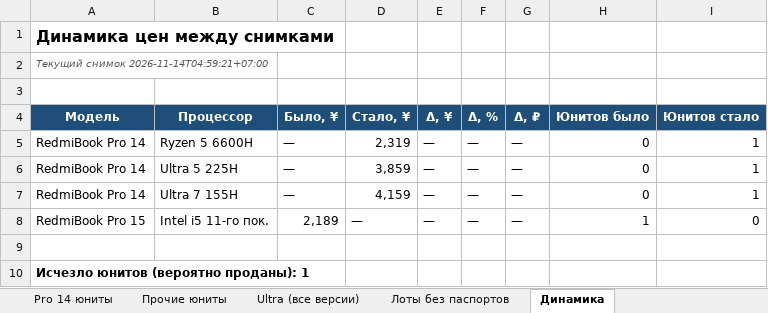
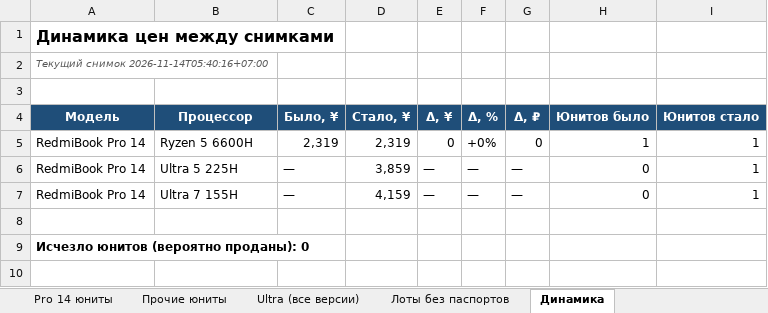
Before and after one commit to usmniko-spec/jd-laptops, an Excel workbook: redmibook_pro_auto.xlsx, sheet Динамика, drawn as a sheet; values as stored, in another font and other column widths than the file's, no borders; removed rows and columns are numbered as before the commit, all else as after; the diff names each change by its address in the sheet, - before the commit and + after, or states it on an @@ line.

Commit message:
data: 2026-11-13T22:40Z

```diff
--- a/redmibook_pro_auto.xlsx (sheet Динамика)
+++ b/redmibook_pro_auto.xlsx (sheet Динамика)
-A2 (Модель): Текущий снимок 2026-11-14T04:59:21+07:00
+A2 (Модель): Текущий снимок 2026-11-14T05:40:16+07:00
-C5 (Было, ¥): —
+C5 (Было, ¥): 2,319
-E5 (Δ, ¥): —
+E5 (Δ, ¥): 0
-F5 (Δ, %): —
+F5 (Δ, %): +0%
-G5 (Δ, ₽): —
+G5 (Δ, ₽): 0
-H5 (Юнитов было): 0
+H5 (Юнитов было): 1
-row 8: RedmiBook Pro 15 | Intel i5 11-го пок. | 2,189 | — | — | — | — | 1 | 0
-A9 (Модель): Исчезло юнитов (вероятно проданы): 1
+A9 (Модель): Исчезло юнитов (вероятно проданы): 0
```
Also changed, not shown: sheet Статус сбора, sheet Лоты без паспортов, sheet Фокус 6600H-6800H-Ultra, sheet Покрытие, sheet Сводка, sheet Ultra (все версии), 2 other files.
